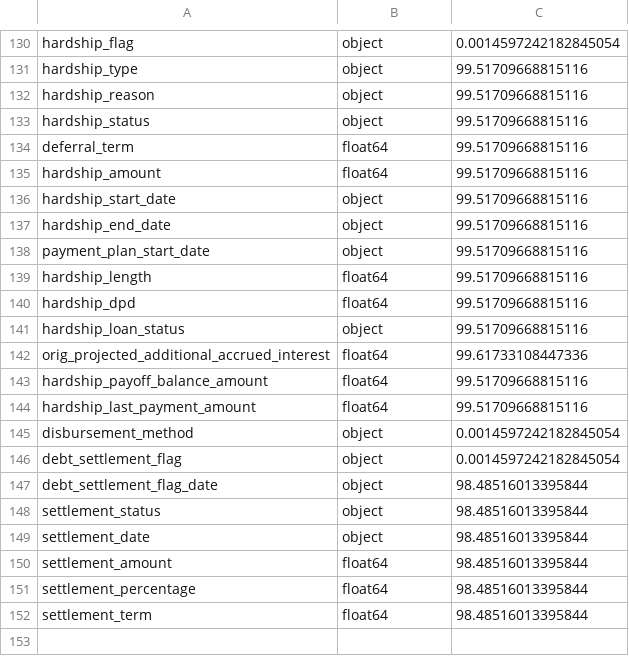
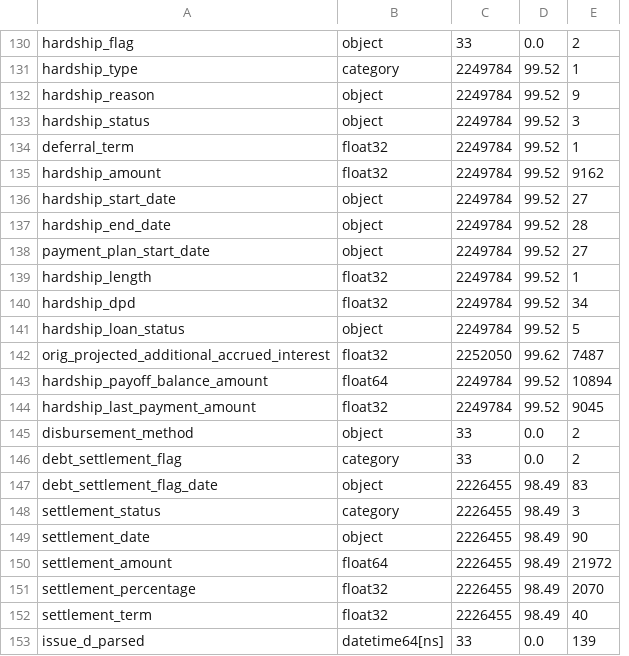
Before and after one commit to AKHIL572/Credit-Risk-Prediction-System-using-Machine-Learning, a CSV file: data/metadata/column_summary.csv, drawn as a sheet; only a part is shown, gaps mark what is left out; removed rows and columns are numbered as before the commit, all else as after; the diff covers the shown part only; the diff names each change by its address in the sheet, - before the commit and + after, or states it on an @@ line.

Commit message:
Update column summary metadata

```diff
--- a/data/metadata/column_summary.csv
+++ b/data/metadata/column_summary.csv
-column C, rows 130-152: 0.0014597242182845054 | 99.51709668815116 | 99.51709668815116 | 99.51709668815116 | 99.51709668815116 | 99.51709668815116 | 99.51709668815116 | 99.51709668815116 | 99.51709668815116 | 99.51709668815116 | 99.51709668815116 | 99.51709668815116 | 99.61733108447336 | 99.51709668815116 | 99.51709668815116 | 0.0014597242182845054 | 0.0014597242182845054 | 98.48516013395844 | 98.48516013395844 | 98.48516013395844 | 98.48516013395844 | 98.48516013395844 | 98.48516013395844
+column C, rows 130-152: 33 | 2249784 | 2249784 | 2249784 | 2249784 | 2249784 | 2249784 | 2249784 | 2249784 | 2249784 | 2249784 | 2249784 | 2252050 | 2249784 | 2249784 | 33 | 33 | 2226455 | 2226455 | 2226455 | 2226455 | 2226455 | 2226455
+column D, rows 130-152: 0.0 | 99.52 | 99.52 | 99.52 | 99.52 | 99.52 | 99.52 | 99.52 | 99.52 | 99.52 | 99.52 | 99.52 | 99.62 | 99.52 | 99.52 | 0.0 | 0.0 | 98.49 | 98.49 | 98.49 | 98.49 | 98.49 | 98.49
+column E, rows 130-152: 2 | 1 | 9 | 3 | 1 | 9162 | 27 | 28 | 27 | 1 | 34 | 5 | 7487 | 10894 | 9045 | 2 | 2 | 83 | 3 | 90 | 21972 | 2070 | 40
-B131: object
+B131: category
-B134:B135: float64
+B134:B135: float32
-B139:B140: float64
+B139:B140: float32
-B142: float64
+B142: float32
-B144: float64
+B144: float32
-B146: object
+B146: category
-B148: object
+B148: category
-B151:B152: float64
+B151:B152: float32
+row 153: issue_d_parsed | datetime64[ns] | 33 | 0.0 | 139
```
Also changed, not shown: 1 added row, 1 removed row and 98 edited cells elsewhere in this file.
